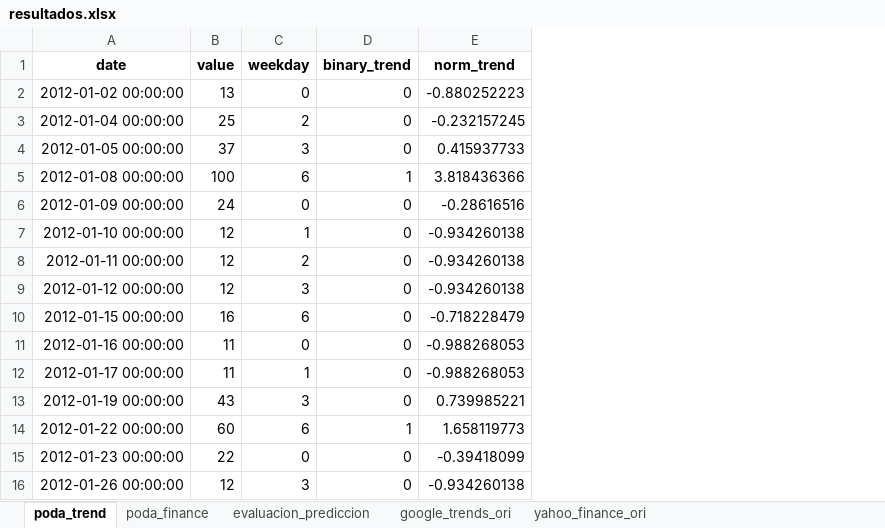
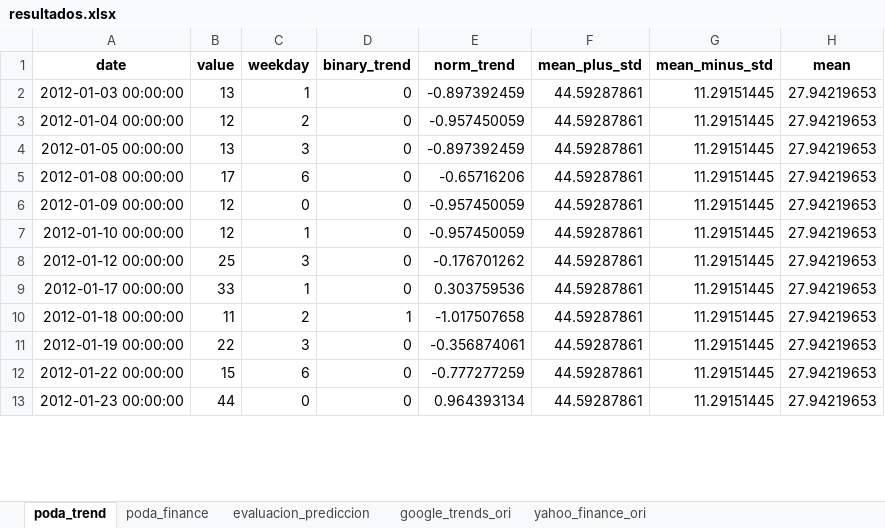
Before and after one commit to axxa/uc3m-stockVolatilityPredictionGtrends, an Excel workbook: python/resultados.xlsx, sheet poda_trend, drawn as a sheet; only a part is shown; values as stored, in another font and other column widths than the file's, no borders; removed rows and columns are numbered as before the commit, all else as after; the diff covers the shown part only; the diff names each change by its address in the sheet, - before the commit and + after, or states it on an @@ line.

```diff
--- a/python/resultados.xlsx (sheet poda_trend)
+++ b/python/resultados.xlsx (sheet poda_trend)
+column F (mean_plus_std), rows 2-9: all 44.59287861; rows 11-13: all 44.59287861
+column G (mean_minus_std), rows 2-9: all 11.29151445; rows 11-13: all 11.29151445
+column H (mean), rows 2-9: all 27.94219653; rows 11-13: all 27.94219653
-A2 (date): 2012-01-02 00:00:00
+A2 (date): 2012-01-03 00:00:00
-C2 (weekday): 0
+C2 (weekday): 1
-E2 (norm_trend): -0.880252223
+E2 (norm_trend): -0.897392459
-B3 (value): 25
+B3 (value): 12
-E3 (norm_trend): -0.232157245
+E3 (norm_trend): -0.957450059
-B4 (value): 37
+B4 (value): 13
-E4 (norm_trend): 0.415937733
+E4 (norm_trend): -0.897392459
-B5 (value): 100
+B5 (value): 17
-D5 (binary_trend): 1
+D5 (binary_trend): 0
-E5 (norm_trend): 3.818436366
+E5 (norm_trend): -0.65716206
-B6 (value): 24
+B6 (value): 12
-E6 (norm_trend): -0.28616516
+E6 (norm_trend): -0.957450059
-E7 (norm_trend): -0.934260138
+E7 (norm_trend): -0.957450059
-row 8: 2012-01-11 00:00:00 | 12 | 2 | 0 | -0.934260138
-B8 (value): 12
+B8 (value): 25
-E8 (norm_trend): -0.934260138
+E8 (norm_trend): -0.176701262
-row 10: 2012-01-15 00:00:00 | 16 | 6 | 0 | -0.718228479
-row 11: 2012-01-16 00:00:00 | 11 | 0 | 0 | -0.988268053
-B9 (value): 11
+B9 (value): 33
-E9 (norm_trend): -0.988268053
+E9 (norm_trend): 0.303759536
+row 10: 2012-01-18 00:00:00 | 11 | 2 | 1 | -1.017507658 | 44.59287861 | 11.29151445 | 27.94219653
-B11 (value): 43
+B11 (value): 22
-E11 (norm_trend): 0.739985221
+E11 (norm_trend): -0.356874061
-B12 (value): 60
+B12 (value): 15
-D12 (binary_trend): 1
+D12 (binary_trend): 0
-E12 (norm_trend): 1.658119773
+E12 (norm_trend): -0.777277259
-B13 (value): 22
+B13 (value): 44
-E13 (norm_trend): -0.39418099
+E13 (norm_trend): 0.964393134
-row 16: 2012-01-26 00:00:00 | 12 | 3 | 0 | -0.934260138
```
Also changed, not shown: 17 added rows, 52 removed rows and 310 edited cells elsewhere in this sheet, sheet poda_finance, sheet google_trends_ori, sheet evaluacion_prediccion, 2 other files.
